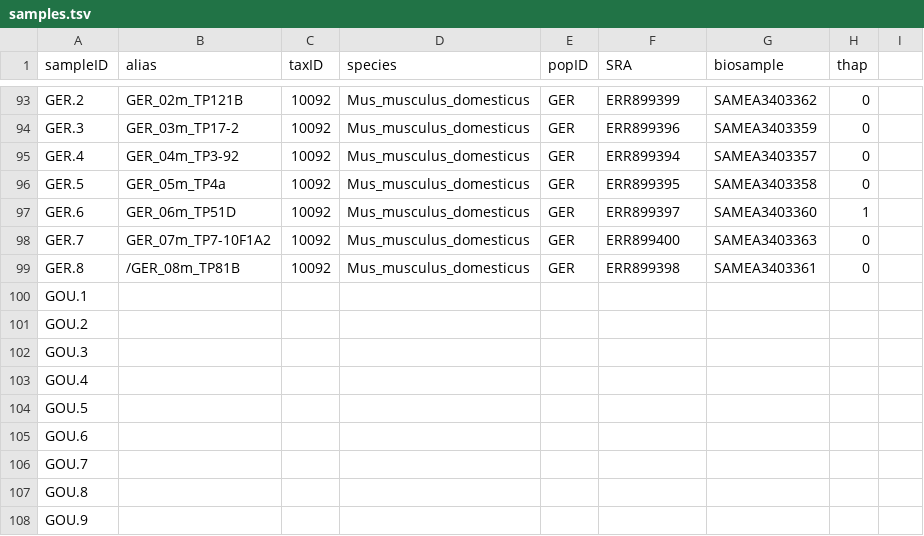
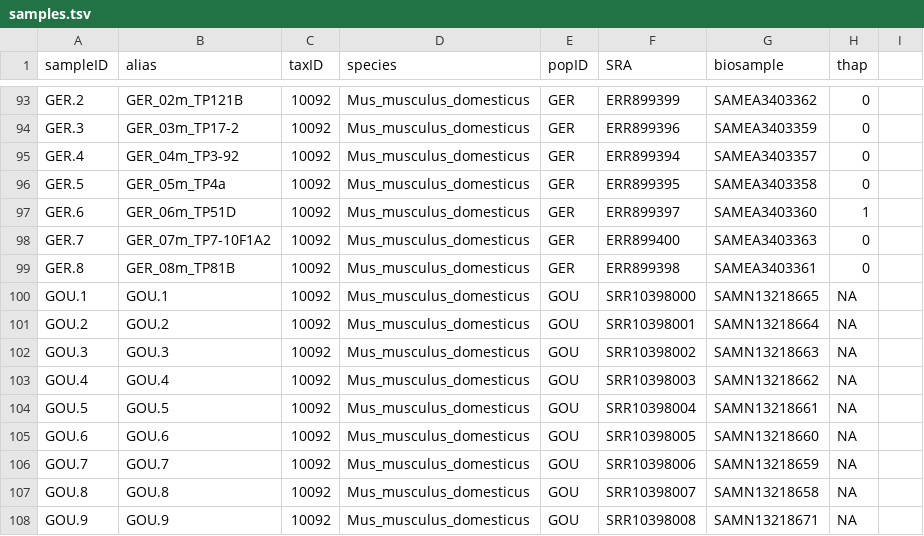
Before and after one commit to StatisticalPopulationGenomics-2ndEd/PopGenMice_Chapter, a TSV file: mm39_mapping/samples.tsv, drawn as a sheet; only a part is shown, gaps mark what is left out; the diff covers the shown part only.

Commit message:
Update samples.tsv

```diff
--- a/mm39_mapping/samples.tsv
+++ b/mm39_mapping/samples.tsv
@@ -98,11 +98,11 @@ GER.6	GER_06m_TP51D	10092	Mus_musculus_domesticus	GER	ERR899397	SAMEA3403360	1
 GER.7	GER_07m_TP7-10F1A2	10092	Mus_musculus_domesticus	GER	ERR899400	SAMEA3403363	0
-GER.8	/GER_08m_TP81B	10092	Mus_musculus_domesticus	GER	ERR899398	SAMEA3403361	0
-GOU.1	
-GOU.2	
-GOU.3	
-GOU.4	
-GOU.5	
-GOU.6	
-GOU.7	
-GOU.8	
-GOU.9	
+GER.8	GER_08m_TP81B	10092	Mus_musculus_domesticus	GER	ERR899398	SAMEA3403361	0
+GOU.1	GOU.1	10092	Mus_musculus_domesticus	GOU	SRR10398000	SAMN13218665	NA
+GOU.2	GOU.2	10092	Mus_musculus_domesticus	GOU	SRR10398001	SAMN13218664	NA
+GOU.3	GOU.3	10092	Mus_musculus_domesticus	GOU	SRR10398002	SAMN13218663	NA
+GOU.4	GOU.4	10092	Mus_musculus_domesticus	GOU	SRR10398003	SAMN13218662	NA
+GOU.5	GOU.5	10092	Mus_musculus_domesticus	GOU	SRR10398004	SAMN13218661	NA
+GOU.6	GOU.6	10092	Mus_musculus_domesticus	GOU	SRR10398005	SAMN13218660	NA
+GOU.7	GOU.7	10092	Mus_musculus_domesticus	GOU	SRR10398006	SAMN13218659	NA
+GOU.8	GOU.8	10092	Mus_musculus_domesticus	GOU	SRR10398007	SAMN13218658	NA
+GOU.9	GOU.9	10092	Mus_musculus_domesticus	GOU	SRR10398008	SAMN13218671	NA
```
Also changed, not shown: 49 edited cells elsewhere in this file.
